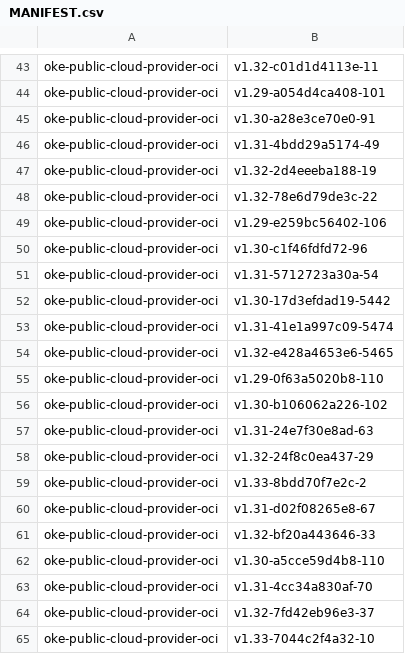
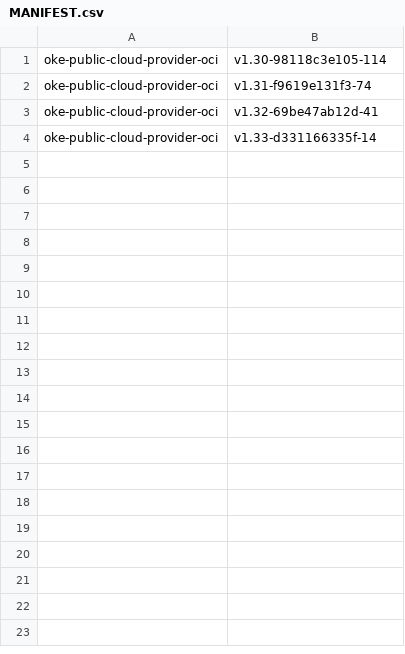
Before and after one commit to AkarshES/oci-cloud-controller-manager, a CSV file: MANIFEST.csv, drawn as a sheet; only a part is shown, gaps mark what is left out; removed rows and columns are numbered as before the commit, all else as after; the diff covers the shown part only; the diff names each change by its address in the sheet, - before the commit and + after, or states it on an @@ line.

```diff
--- a/MANIFEST.csv
+++ b/MANIFEST.csv
-B1: v1.32-c01d1d4113e-11
+B1: v1.30-98118c3e105-114
-row 44: oke-public-cloud-provider-oci | v1.29-a054d4ca408-101
-row 45: oke-public-cloud-provider-oci | v1.30-a28e3ce70e0-91
-row 46: oke-public-cloud-provider-oci | v1.31-4bdd29a5174-49
-row 47: oke-public-cloud-provider-oci | v1.32-2d4eeeba188-19
-row 48: oke-public-cloud-provider-oci | v1.32-78e6d79de3c-22
-row 49: oke-public-cloud-provider-oci | v1.29-e259bc56402-106
-B2: v1.30-c1f46fdfd72-96
+B2: v1.31-f9619e131f3-74
-row 51: oke-public-cloud-provider-oci | v1.31-5712723a30a-54
-B3: v1.30-17d3efdad19-5442
+B3: v1.32-69be47ab12d-41
-row 53: oke-public-cloud-provider-oci | v1.31-41e1a997c09-5474
-row 54: oke-public-cloud-provider-oci | v1.32-e428a4653e6-5465
-row 55: oke-public-cloud-provider-oci | v1.29-0f63a5020b8-110
-row 56: oke-public-cloud-provider-oci | v1.30-b106062a226-102
-B4: v1.31-24e7f30e8ad-63
+B4: v1.33-d331166335f-14
-row 58: oke-public-cloud-provider-oci | v1.32-24f8c0ea437-29
-row 59: oke-public-cloud-provider-oci | v1.33-8bdd70f7e2c-2
-row 60: oke-public-cloud-provider-oci | v1.31-d02f08265e8-67
-row 61: oke-public-cloud-provider-oci | v1.32-bf20a443646-33
-row 62: oke-public-cloud-provider-oci | v1.30-a5cce59d4b8-110
-row 63: oke-public-cloud-provider-oci | v1.31-4cc34a830af-70
-row 64: oke-public-cloud-provider-oci | v1.32-7fd42eb96e3-37
-row 65: oke-public-cloud-provider-oci | v1.33-7044c2f4a32-10
```
Also changed, not shown: 42 removed rows elsewhere in this file, 4 other files.
